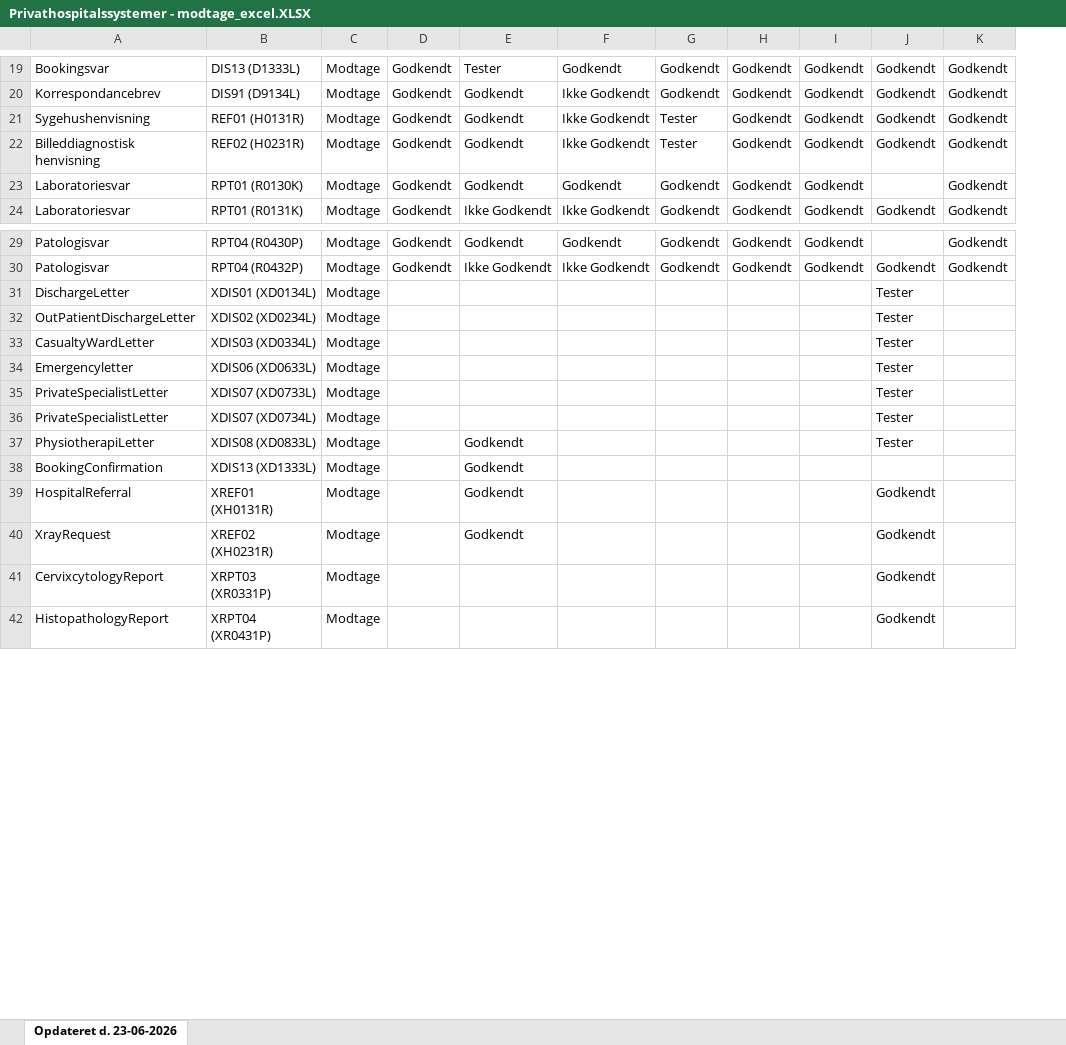
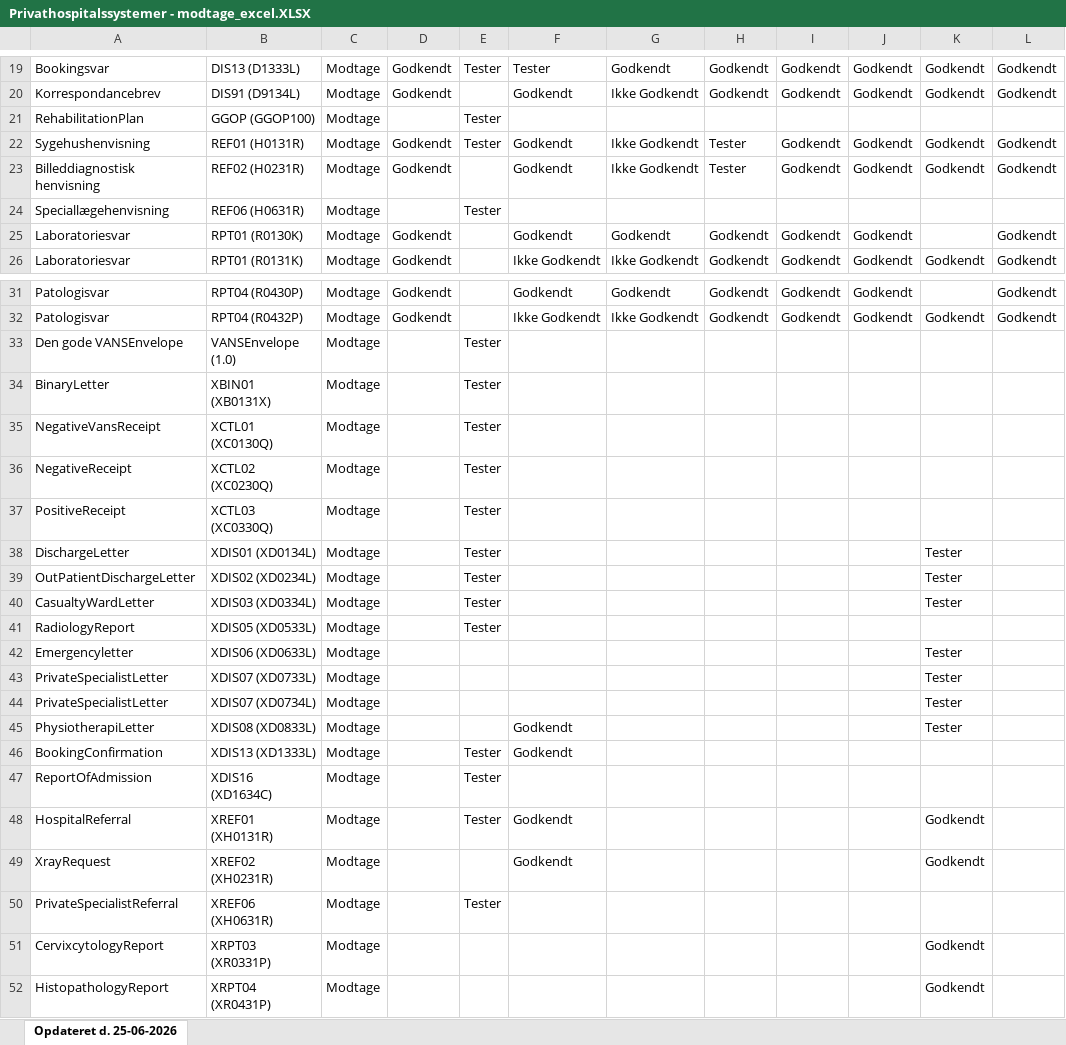
Before and after one commit to medcomdk/GodkendteSystemer, an Excel workbook: html/Privathospitalssystemer - modtage_excel.XLSX, sheet Opdateret d. 25-06-2026, drawn as a sheet; only a part is shown, gaps mark what is left out; values as stored, in another font and other column widths than the file's, no borders; the diff names each change by its address in the sheet, - before the commit and + after, or states it on an @@ line.

```diff
--- a/html/Privathospitalssystemer - modtage_excel.XLSX (sheet Opdateret d. 25-06-2026)
+++ b/html/Privathospitalssystemer - modtage_excel.XLSX (sheet Opdateret d. 25-06-2026)
-sheet tab: Opdateret d. 23-06-2026
+sheet tab: Opdateret d. 25-06-2026
+column E, row 19: Tester; row 22: Tester; rows 38-40: all Tester; row 46: Tester; row 48: Tester
+row 21: RehabilitationPlan | GGOP (GGOP100) | Modtage |  | Tester
+row 24: Speciallægehenvisning | REF06 (H0631R) | Modtage |  | Tester
+row 33: Den gode VANSEnvelope | VANSEnvelope (1.0) | Modtage |  | Tester
+row 34: BinaryLetter | XBIN01 (XB0131X) | Modtage |  | Tester
+row 35: NegativeVansReceipt | XCTL01 (XC0130Q) | Modtage |  | Tester
+row 36: NegativeReceipt | XCTL02 (XC0230Q) | Modtage |  | Tester
+row 37: PositiveReceipt | XCTL03 (XC0330Q) | Modtage |  | Tester
+row 41: RadiologyReport | XDIS05 (XD0533L) | Modtage |  | Tester
+row 47: ReportOfAdmission | XDIS16 (XD1634C) | Modtage |  | Tester
+row 50: PrivateSpecialistReferral | XREF06 (XH0631R) | Modtage |  | Tester
```
Also changed, not shown: html/Alle systemer (Samlet liste)_excel.XLSX, html/EOJ-Systemer_excel.XLSX, 51 other files.
